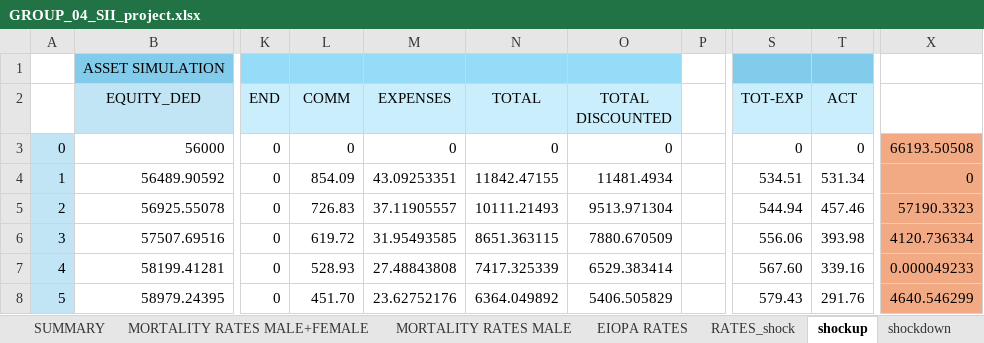
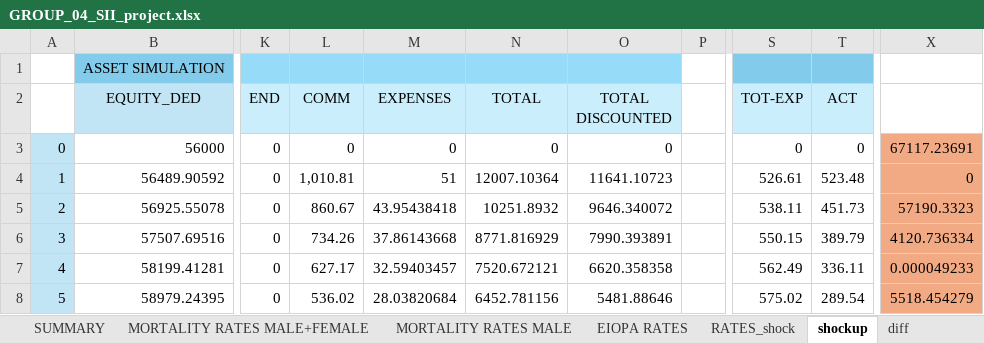
Before and after one commit to ClaudiooBarbieri/econometric-insurance, an Excel workbook: insurance/GROUP_04_SII_project.xlsx, sheet shockup, drawn as a sheet; only a part is shown, gaps mark what is left out; values as stored, in another font and other column widths than the file's, no borders; the diff covers the shown part only; the diff names each change by its address in the sheet, - before the commit and + after, or states it on an @@ line.

```diff
--- a/insurance/GROUP_04_SII_project.xlsx (sheet shockup)
+++ b/insurance/GROUP_04_SII_project.xlsx (sheet shockup)
+sheet tab: diff
-X3: 66193.50508
+X3: 67117.23691
-L4 (COMM): 854.09
+L4 (COMM): 1,010.81
-M4 (EXPENSES): 43.09253351
+M4 (EXPENSES): 51
-N4 (TOTAL): 11842.47155
+N4 (TOTAL): 12007.10364
-O4 (TOTAL DISCOUNTED): 11481.4934
+O4 (TOTAL DISCOUNTED): 11641.10723
-S4 (TOT-EXP): 534.51
+S4 (TOT-EXP): 526.61
-T4 (ACT): 531.34
+T4 (ACT): 523.48
-L5 (COMM): 726.83
+L5 (COMM): 860.67
-M5 (EXPENSES): 37.11905557
+M5 (EXPENSES): 43.95438418
-N5 (TOTAL): 10111.21493
+N5 (TOTAL): 10251.8932
-O5 (TOTAL DISCOUNTED): 9513.971304
+O5 (TOTAL DISCOUNTED): 9646.340072
-S5 (TOT-EXP): 544.94
+S5 (TOT-EXP): 538.11
-T5 (ACT): 457.46
+T5 (ACT): 451.73
-L6 (COMM): 619.72
+L6 (COMM): 734.26
-M6 (EXPENSES): 31.95493585
+M6 (EXPENSES): 37.86143668
-N6 (TOTAL): 8651.363115
+N6 (TOTAL): 8771.816929
-O6 (TOTAL DISCOUNTED): 7880.670509
+O6 (TOTAL DISCOUNTED): 7990.393891
-S6 (TOT-EXP): 556.06
+S6 (TOT-EXP): 550.15
-T6 (ACT): 393.98
+T6 (ACT): 389.79
-L7 (COMM): 528.93
+L7 (COMM): 627.17
-M7 (EXPENSES): 27.48843808
+M7 (EXPENSES): 32.59403457
-N7 (TOTAL): 7417.325339
+N7 (TOTAL): 7520.672121
-O7 (TOTAL DISCOUNTED): 6529.383414
+O7 (TOTAL DISCOUNTED): 6620.358358
-S7 (TOT-EXP): 567.60
+S7 (TOT-EXP): 562.49
-T7 (ACT): 339.16
+T7 (ACT): 336.11
-L8 (COMM): 451.70
+L8 (COMM): 536.02
-M8 (EXPENSES): 23.62752176
+M8 (EXPENSES): 28.03820684
-N8 (TOTAL): 6364.049892
+N8 (TOTAL): 6452.781156
-O8 (TOTAL DISCOUNTED): 5406.505829
+O8 (TOTAL DISCOUNTED): 5481.88646
-S8 (TOT-EXP): 579.43
+S8 (TOT-EXP): 575.02
-T8 (ACT): 291.76
+T8 (ACT): 289.54
-X8: 4640.546299
+X8: 5518.454279
```
Also changed, not shown: 232 edited cells elsewhere in this sheet, sheet shockdown, sheet BASE CASE, formulas that keep their value.
